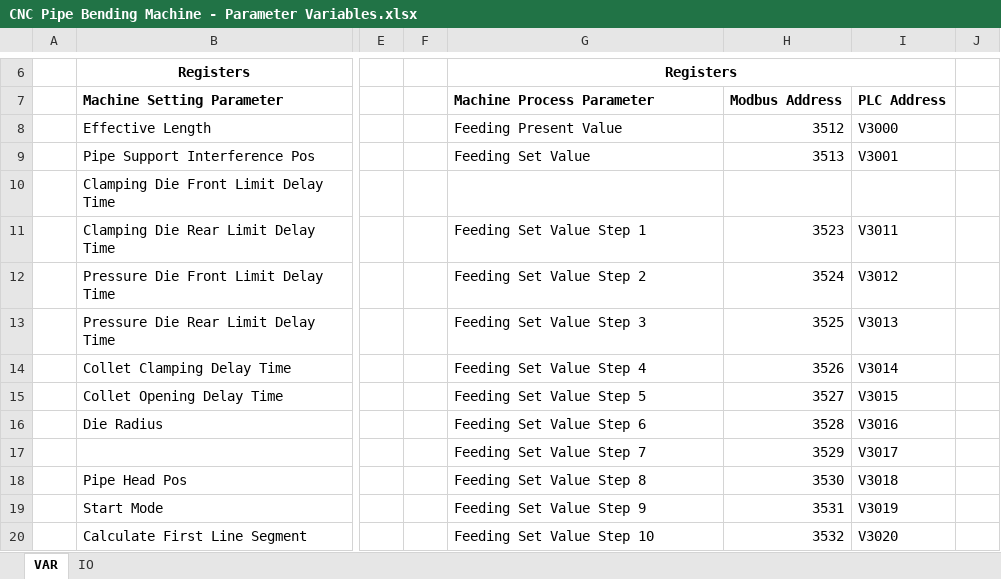
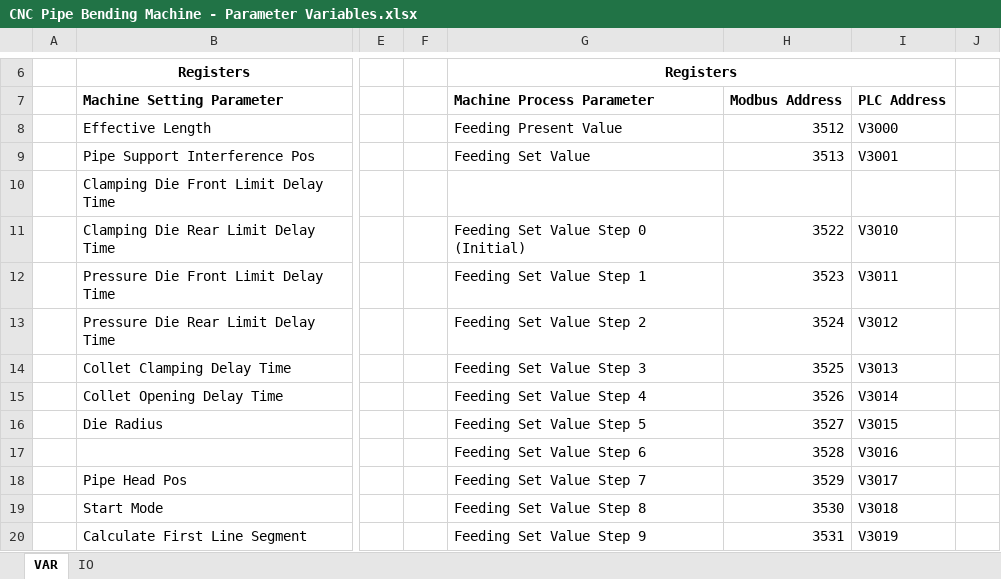
Before and after one commit to nj-ramadhan/polman-dsk-pykivy-cnc-pipe-bending-machine-app, an Excel workbook: ref/CNC Pipe Bending Machine - Parameter Variables.xlsx, sheet VAR, drawn as a sheet; only a part is shown, gaps mark what is left out; values as stored, in another font and other column widths than the file's, no borders; the diff covers the shown part only; the diff names each change by its address in the sheet, - before the commit and + after, or states it on an @@ line.

Commit message:
Update PLC program and variable reference

```diff
--- a/ref/CNC Pipe Bending Machine - Parameter Variables.xlsx (sheet VAR)
+++ b/ref/CNC Pipe Bending Machine - Parameter Variables.xlsx (sheet VAR)
-G11: Feeding Set Value Step 1
+G11: Feeding Set Value Step 0 (Initial)
-H11: 3523
+H11: 3522
-I11: V3011
+I11: V3010
-G12: Feeding Set Value Step 2
+G12: Feeding Set Value Step 1
-H12: 3524
+H12: 3523
-I12: V3012
+I12: V3011
-G13: Feeding Set Value Step 3
+G13: Feeding Set Value Step 2
-H13: 3525
+H13: 3524
-I13: V3013
+I13: V3012
-G14: Feeding Set Value Step 4
+G14: Feeding Set Value Step 3
-H14: 3526
+H14: 3525
-I14: V3014
+I14: V3013
-G15: Feeding Set Value Step 5
+G15: Feeding Set Value Step 4
-H15: 3527
+H15: 3526
-I15: V3015
+I15: V3014
-G16: Feeding Set Value Step 6
+G16: Feeding Set Value Step 5
-H16: 3528
+H16: 3527
-I16: V3016
+I16: V3015
-G17: Feeding Set Value Step 7
+G17: Feeding Set Value Step 6
-H17: 3529
+H17: 3528
-I17: V3017
+I17: V3016
-G18: Feeding Set Value Step 8
+G18: Feeding Set Value Step 7
-H18: 3530
+H18: 3529
-I18: V3018
+I18: V3017
-G19: Feeding Set Value Step 9
+G19: Feeding Set Value Step 8
-H19: 3531
+H19: 3530
-I19: V3019
+I19: V3018
-G20: Feeding Set Value Step 10
+G20: Feeding Set Value Step 9
-H20: 3532
+H20: 3531
-I20: V3020
+I20: V3019
```
Also changed, not shown: 2 added rows, 1 removed row and 81 edited cells elsewhere in this sheet, 4 other files.
